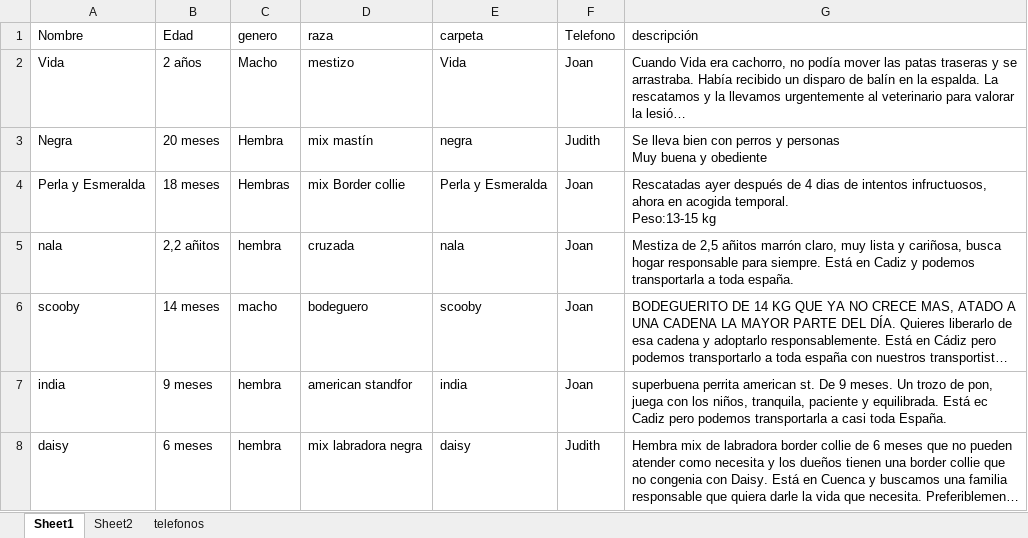
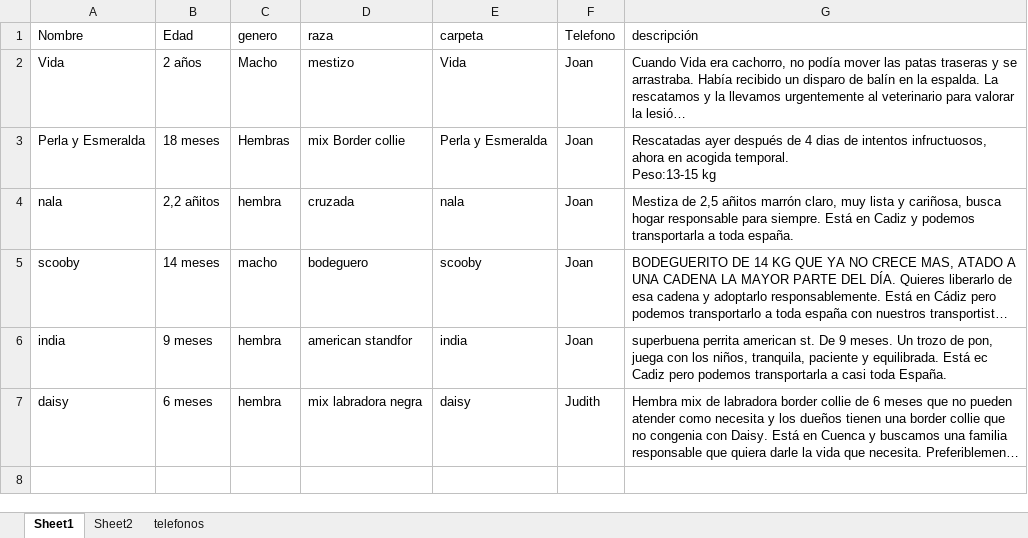
Before and after one commit to joisor1/asociacionalmasbellas.github.io, an Excel workbook: assets/database/Animales.xlsx, sheet Sheet1, drawn as a sheet; long unchanged cells end in …; values as stored, in another font and other column widths than the file's, no borders; ↵ is a line break in a cell; the diff names each change by its address in the sheet, - before the commit and + after, or states it on an @@ line.

Commit message:
JOAN

```diff
--- a/assets/database/Animales.xlsx (sheet Sheet1)
+++ b/assets/database/Animales.xlsx (sheet Sheet1)
-row 3: Negra | 20 meses | Hembra | mix mastín | negra | Judith | Se lleva bien con perros y personas ↵ Muy buena y obediente
```
